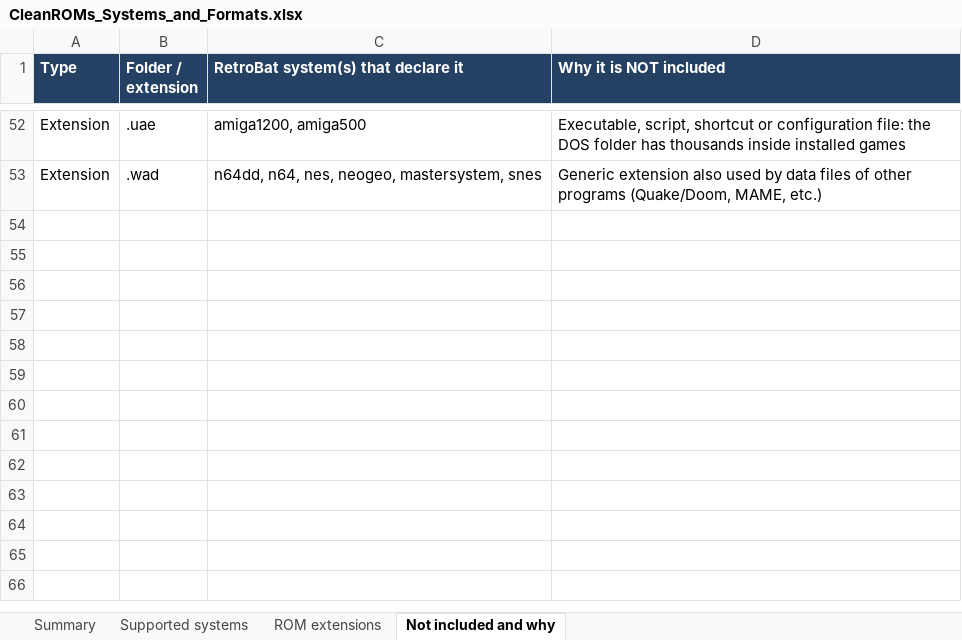
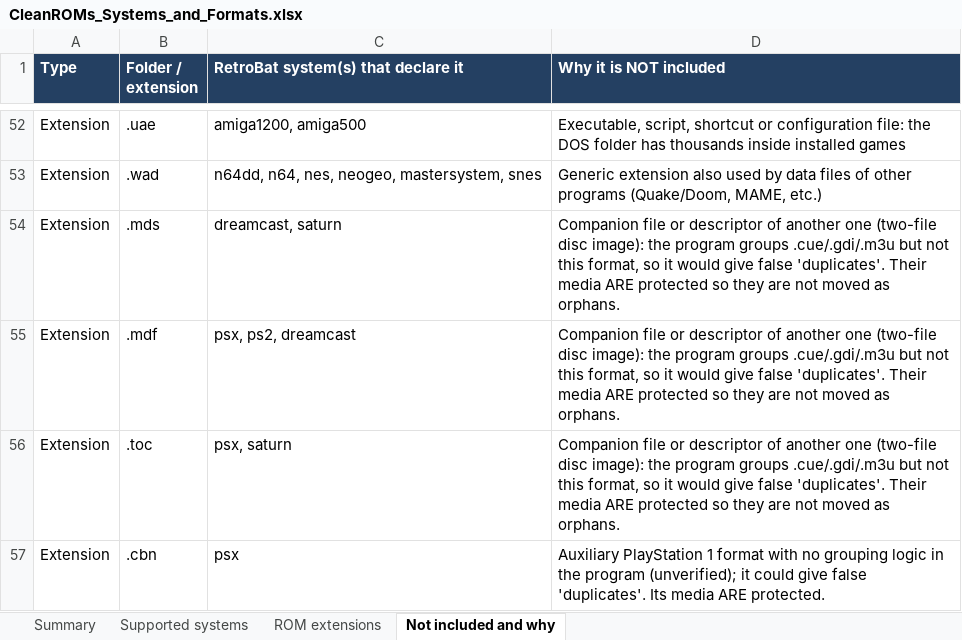
Before and after one commit to batserra/CleanRoms, an Excel workbook: CleanROMs_Systems_and_Formats.xlsx, sheet Not included and why, drawn as a sheet; only a part is shown, gaps mark what is left out; values as stored, in another font and other column widths than the file's, no borders; the diff names each change by its address in the sheet, - before the commit and + after, or states it on an @@ line.

```diff
--- a/CleanROMs_Systems_and_Formats.xlsx (sheet Not included and why)
+++ b/CleanROMs_Systems_and_Formats.xlsx (sheet Not included and why)
+row 54: Extension | .mds | dreamcast, saturn | Companion file or descriptor of another one (two-file disc image): the program groups .cue/.gdi/.m3u but not this format, so it would give false 'duplicates'. Their media ARE protected so they are not moved as orphans.
+row 55: Extension | .mdf | psx, ps2, dreamcast | Companion file or descriptor of another one (two-file disc image): the program groups .cue/.gdi/.m3u but not this format, so it would give false 'duplicates'. Their media ARE protected so they are not moved as orphans.
+row 56: Extension | .toc | psx, saturn | Companion file or descriptor of another one (two-file disc image): the program groups .cue/.gdi/.m3u but not this format, so it would give false 'duplicates'. Their media ARE protected so they are not moved as orphans.
+row 57: Extension | .cbn | psx | Auxiliary PlayStation 1 format with no grouping logic in the program (unverified); it could give false 'duplicates'. Its media ARE protected.
```
Also changed, not shown: sheet ROM extensions, sheet Summary, sheet Supported systems, CleanROMs_Sistemas_y_formatos.xlsx, 21 other files.
